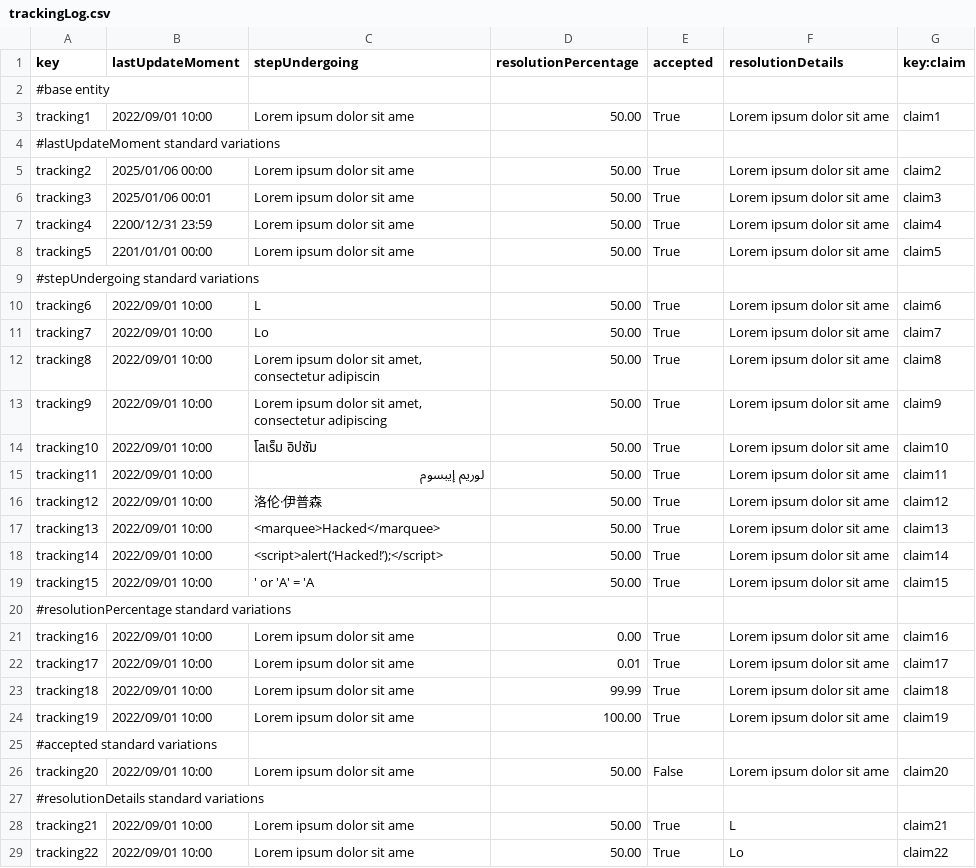
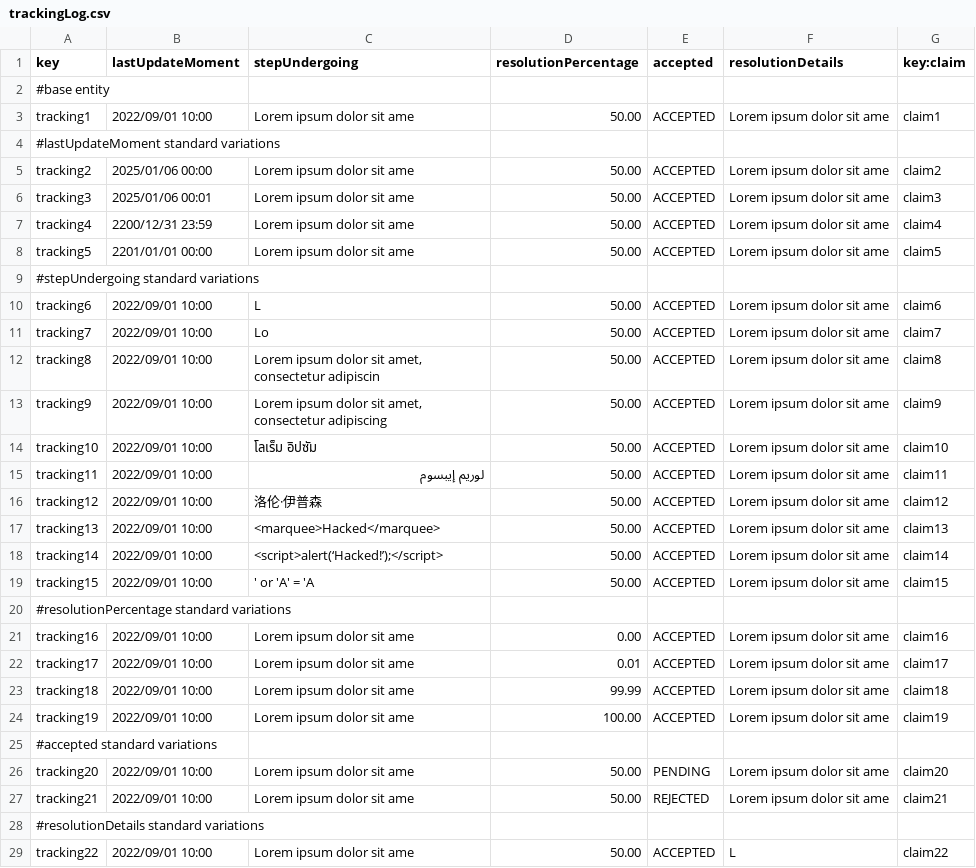
Before and after one commit to C1-036/Acme-ANS-D04, a CSV file: src/main/resources/WEB-INF/data/sample/trackingLog.csv, drawn as a sheet; only a part is shown; the diff covers the shown part only.

```diff
--- a/src/main/resources/WEB-INF/data/sample/trackingLog.csv
+++ b/src/main/resources/WEB-INF/data/sample/trackingLog.csv
@@ -2,28 +2,28 @@ key,lastUpdateMoment,stepUndergoing,resolutionPercentage,accepted,resolutionDeta
 #base entity
-tracking1,2022/09/01 10:00,Lorem ipsum dolor sit ame,50.00,True,Lorem ipsum dolor sit ame,claim1
+tracking1,2022/09/01 10:00,Lorem ipsum dolor sit ame,50.00,ACCEPTED,Lorem ipsum dolor sit ame,claim1
 #lastUpdateMoment standard variations
-tracking2,2025/01/06 00:00,Lorem ipsum dolor sit ame,50.00,True,Lorem ipsum dolor sit ame,claim2
-tracking3,2025/01/06 00:01,Lorem ipsum dolor sit ame,50.00,True,Lorem ipsum dolor sit ame,claim3
-tracking4,2200/12/31 23:59,Lorem ipsum dolor sit ame,50.00,True,Lorem ipsum dolor sit ame,claim4
-tracking5,2201/01/01 00:00,Lorem ipsum dolor sit ame,50.00,True,Lorem ipsum dolor sit ame,claim5
+tracking2,2025/01/06 00:00,Lorem ipsum dolor sit ame,50.00,ACCEPTED,Lorem ipsum dolor sit ame,claim2
+tracking3,2025/01/06 00:01,Lorem ipsum dolor sit ame,50.00,ACCEPTED,Lorem ipsum dolor sit ame,claim3
+tracking4,2200/12/31 23:59,Lorem ipsum dolor sit ame,50.00,ACCEPTED,Lorem ipsum dolor sit ame,claim4
+tracking5,2201/01/01 00:00,Lorem ipsum dolor sit ame,50.00,ACCEPTED,Lorem ipsum dolor sit ame,claim5
 #stepUndergoing standard variations
-tracking6,2022/09/01 10:00,L,50.00,True,Lorem ipsum dolor sit ame,claim6
-tracking7,2022/09/01 10:00,Lo,50.00,True,Lorem ipsum dolor sit ame,claim7
-tracking8,2022/09/01 10:00,"Lorem ipsum dolor sit amet, consectetur adipiscin",50.00,True,Lorem ipsum dolor sit ame,claim8
-tracking9,2022/09/01 10:00,"Lorem ipsum dolor sit amet, consectetur adipiscing",50.00,True,Lorem ipsum dolor sit ame,claim9
-tracking10,2022/09/01 10:00,โลเร็ม อิปซัม,50.00,True,Lorem ipsum dolor sit ame,claim10
-tracking11,2022/09/01 10:00,لوريم إيبسوم,50.00,True,Lorem ipsum dolor sit ame,claim11
-tracking12,2022/09/01 10:00,洛伦·伊普森,50.00,True,Lorem ipsum dolor sit ame,claim12
-tracking13,2022/09/01 10:00,<marquee>Hacked</marquee>,50.00,True,Lorem ipsum dolor sit ame,claim13
-tracking14,2022/09/01 10:00,<script>alert(‘Hacked!’);</script>,50.00,True,Lorem ipsum dolor sit ame,claim14
-tracking15,2022/09/01 10:00,' or 'A' = 'A,50.00,True,Lorem ipsum dolor sit ame,claim15
+tracking6,2022/09/01 10:00,L,50.00,ACCEPTED,Lorem ipsum dolor sit ame,claim6
+tracking7,2022/09/01 10:00,Lo,50.00,ACCEPTED,Lorem ipsum dolor sit ame,claim7
+tracking8,2022/09/01 10:00,"Lorem ipsum dolor sit amet, consectetur adipiscin",50.00,ACCEPTED,Lorem ipsum dolor sit ame,claim8
+tracking9,2022/09/01 10:00,"Lorem ipsum dolor sit amet, consectetur adipiscing",50.00,ACCEPTED,Lorem ipsum dolor sit ame,claim9
+tracking10,2022/09/01 10:00,โลเร็ม อิปซัม,50.00,ACCEPTED,Lorem ipsum dolor sit ame,claim10
+tracking11,2022/09/01 10:00,لوريم إيبسوم,50.00,ACCEPTED,Lorem ipsum dolor sit ame,claim11
+tracking12,2022/09/01 10:00,洛伦·伊普森,50.00,ACCEPTED,Lorem ipsum dolor sit ame,claim12
+tracking13,2022/09/01 10:00,<marquee>Hacked</marquee>,50.00,ACCEPTED,Lorem ipsum dolor sit ame,claim13
+tracking14,2022/09/01 10:00,<script>alert(‘Hacked!’);</script>,50.00,ACCEPTED,Lorem ipsum dolor sit ame,claim14
+tracking15,2022/09/01 10:00,' or 'A' = 'A,50.00,ACCEPTED,Lorem ipsum dolor sit ame,claim15
 #resolutionPercentage standard variations
-tracking16,2022/09/01 10:00,Lorem ipsum dolor sit ame,0.00,True,Lorem ipsum dolor sit ame,claim16
-tracking17,2022/09/01 10:00,Lorem ipsum dolor sit ame,0.01,True,Lorem ipsum dolor sit ame,claim17
-tracking18,2022/09/01 10:00,Lorem ipsum dolor sit ame,99.99,True,Lorem ipsum dolor sit ame,claim18
-tracking19,2022/09/01 10:00,Lorem ipsum dolor sit ame,100.00,True,Lorem ipsum dolor sit ame,claim19
+tracking16,2022/09/01 10:00,Lorem ipsum dolor sit ame,0.00,ACCEPTED,Lorem ipsum dolor sit ame,claim16
+tracking17,2022/09/01 10:00,Lorem ipsum dolor sit ame,0.01,ACCEPTED,Lorem ipsum dolor sit ame,claim17
+tracking18,2022/09/01 10:00,Lorem ipsum dolor sit ame,99.99,ACCEPTED,Lorem ipsum dolor sit ame,claim18
+tracking19,2022/09/01 10:00,Lorem ipsum dolor sit ame,100.00,ACCEPTED,Lorem ipsum dolor sit ame,claim19
 #accepted standard variations
-tracking20,2022/09/01 10:00,Lorem ipsum dolor sit ame,50.00,False,Lorem ipsum dolor sit ame,claim20
+tracking20,2022/09/01 10:00,Lorem ipsum dolor sit ame,50.00,PENDING,Lorem ipsum dolor sit ame,claim20
+tracking21,2022/09/01 10:00,Lorem ipsum dolor sit ame,50.00,REJECTED,Lorem ipsum dolor sit ame,claim21
 #resolutionDetails standard variations
-tracking21,2022/09/01 10:00,Lorem ipsum dolor sit ame,50.00,True,L,claim21
-tracking22,2022/09/01 10:00,Lorem ipsum dolor sit ame,50.00,True,Lo,claim22
+tracking22,2022/09/01 10:00,Lorem ipsum dolor sit ame,50.00,ACCEPTED,L,claim22
```
Also changed, not shown: 4 added rows, 2 removed rows and 20 edited cells elsewhere in this file, src/main/resources/WEB-INF/data/sample/claim.csv, 11 other files.
